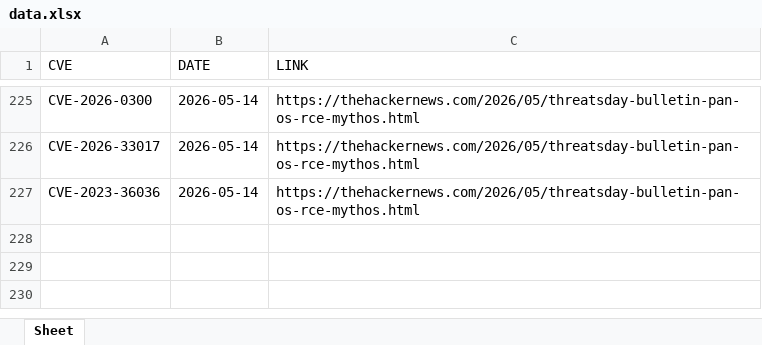
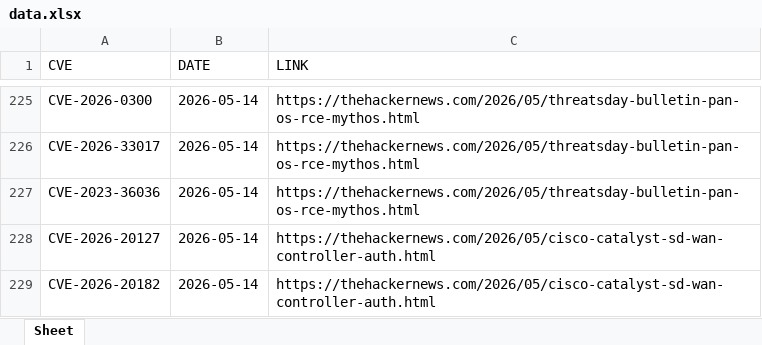
Before and after one commit to thanujbtech-lgtm/hackernews_cve, an Excel workbook: data.xlsx, sheet Sheet, drawn as a sheet; only a part is shown, gaps mark what is left out; values as stored, in another font and other column widths than the file's, no borders; the diff names each change by its address in the sheet, - before the commit and + after, or states it on an @@ line.

```diff
--- a/data.xlsx (sheet Sheet)
+++ b/data.xlsx (sheet Sheet)
+row 228: CVE-2026-20127 | 2026-05-14 | https://thehackernews.com/2026/05/cisco-catalyst-sd-wan-controller-auth.html
+row 229: CVE-2026-20182 | 2026-05-14 | https://thehackernews.com/2026/05/cisco-catalyst-sd-wan-controller-auth.html
```
